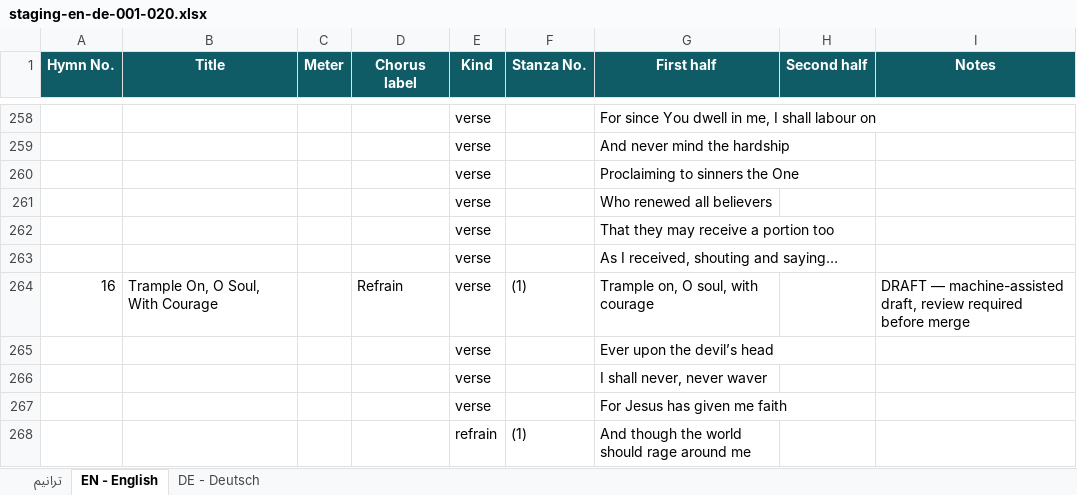
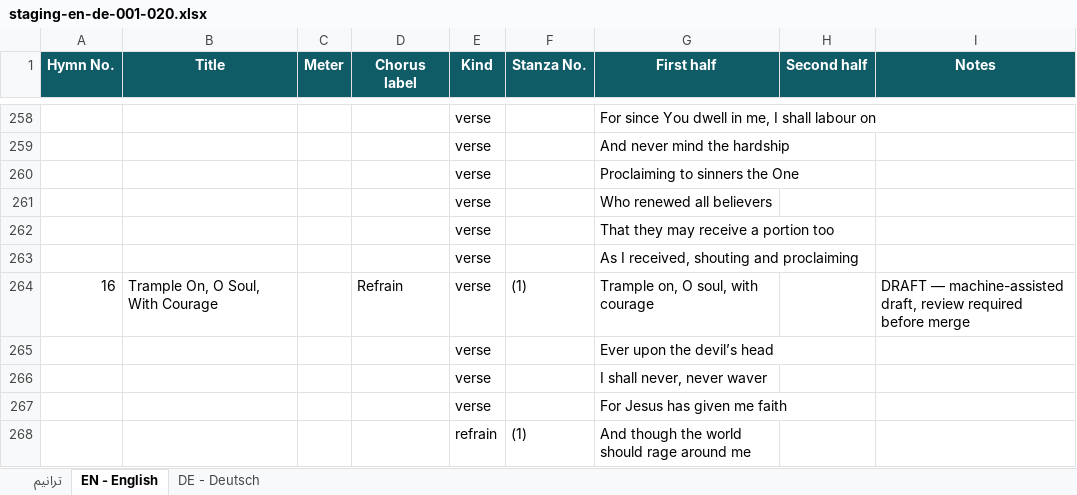
Before and after one commit to OsamaSla/ranemmu-lilrab, an Excel workbook: content/staging-en-de-001-020.xlsx, sheet EN - English, drawn as a sheet; only a part is shown, gaps mark what is left out; values as stored, in another font and other column widths than the file's, no borders; the diff names each change by its address in the sheet, - before the commit and + after, or states it on an @@ line.

```diff
--- a/content/staging-en-de-001-020.xlsx (sheet EN - English)
+++ b/content/staging-en-de-001-020.xlsx (sheet EN - English)
-G263 (First half): As I received, shouting and saying…
+G263 (First half): As I received, shouting and proclaiming
```
Also changed, not shown: sheet DE - Deutsch, content/hymns-imported.xlsx, 7 other files.
